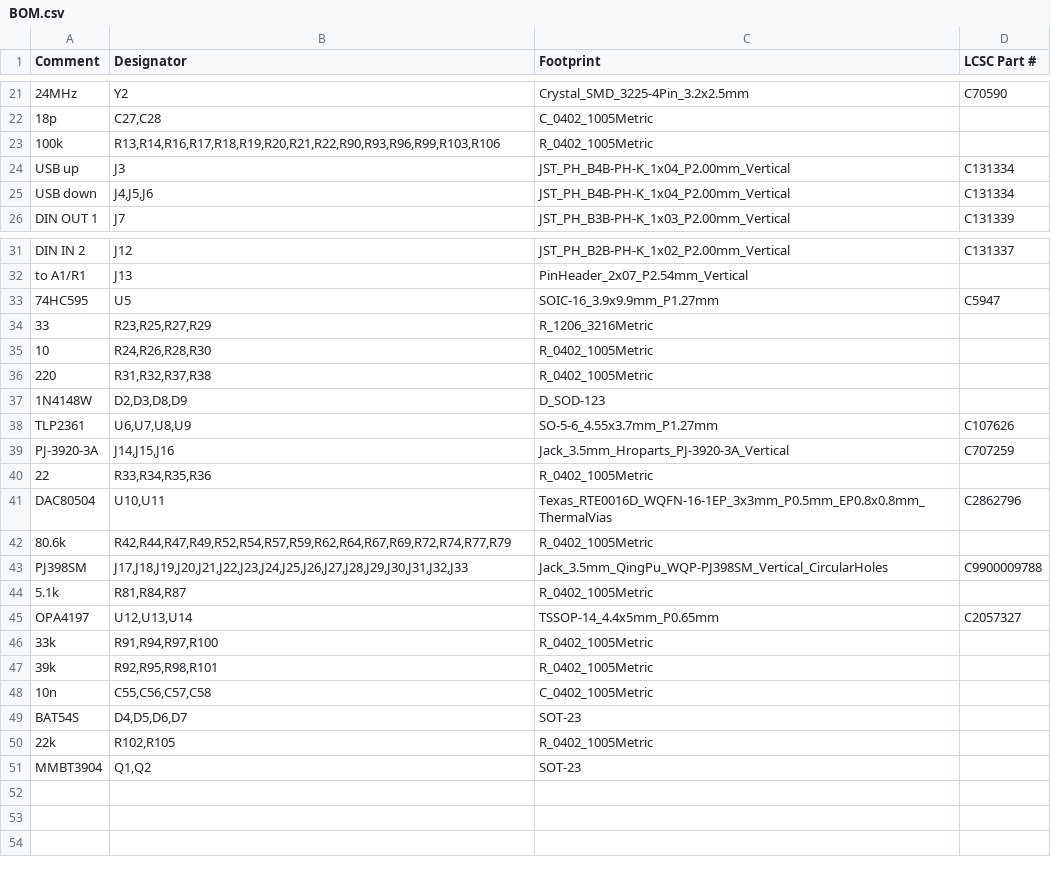
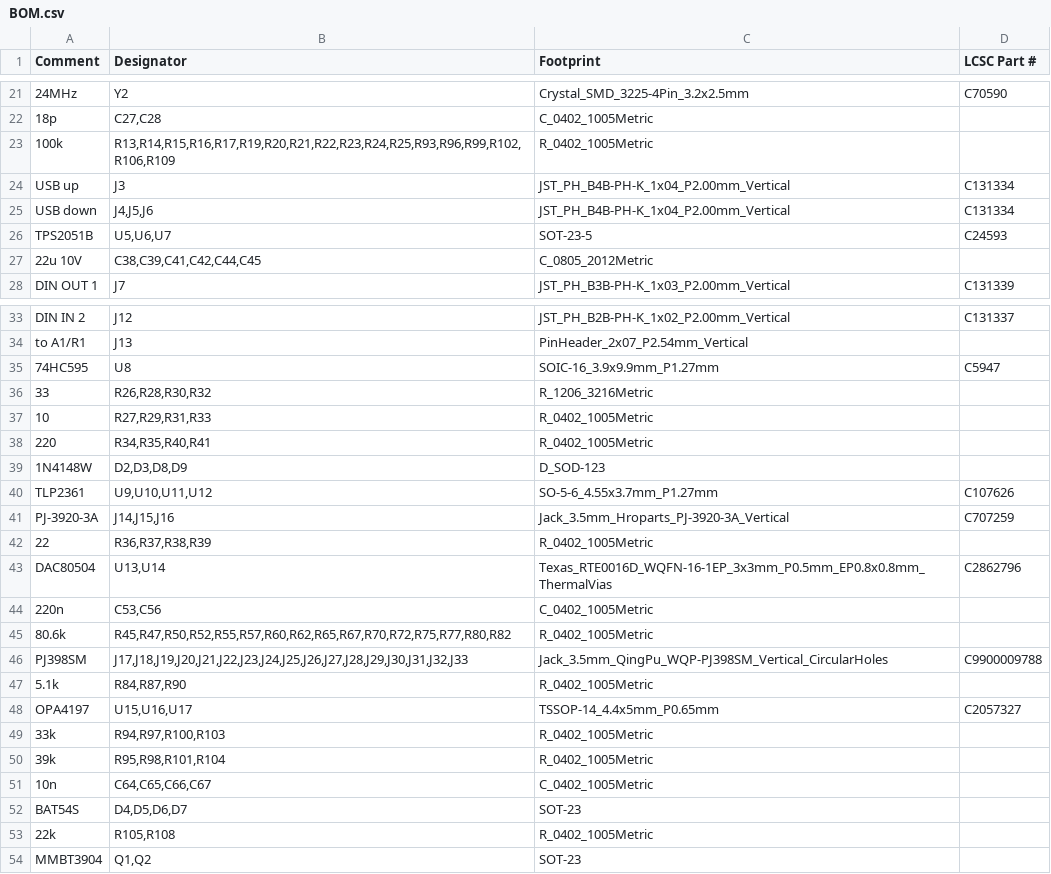
Before and after one commit to MitjaGrecky/Shtuka-druka, a CSV file: hardware/for-routing/R2/BOM.csv, drawn as a sheet; only a part is shown, gaps mark what is left out; addresses are those after the commit; the diff covers the shown part only; the diff names each change by its address in the sheet, - before the commit and + after, or states it on an @@ line.

```diff
--- a/hardware/for-routing/R2/BOM.csv
+++ b/hardware/for-routing/R2/BOM.csv
-B23 (Designator): R13,R14,R16,R17,R18,R19,R20,R21,R22,R90,R93,R96,R99,R103,R106
+B23 (Designator): R13,R14,R15,R16,R17,R19,R20,R21,R22,R23,R24,R25,R93,R96,R99,R102,R106,R109
+row 26: TPS2051B | U5,U6,U7 | SOT-23-5 | C24593
+row 27: 22u 10V | C38,C39,C41,C42,C44,C45 | C_0805_2012Metric
-B35 (Designator): U5
+B35 (Designator): U8
-B36 (Designator): R23,R25,R27,R29
+B36 (Designator): R26,R28,R30,R32
-B37 (Designator): R24,R26,R28,R30
+B37 (Designator): R27,R29,R31,R33
-B38 (Designator): R31,R32,R37,R38
+B38 (Designator): R34,R35,R40,R41
-B40 (Designator): U6,U7,U8,U9
+B40 (Designator): U9,U10,U11,U12
-B42 (Designator): R33,R34,R35,R36
+B42 (Designator): R36,R37,R38,R39
-B43 (Designator): U10,U11
+B43 (Designator): U13,U14
+row 44: 220n | C53,C56 | C_0402_1005Metric
-B45 (Designator): R42,R44,R47,R49,R52,R54,R57,R59,R62,R64,R67,R69,R72,R74,R77,R79
+B45 (Designator): R45,R47,R50,R52,R55,R57,R60,R62,R65,R67,R70,R72,R75,R77,R80,R82
-B47 (Designator): R81,R84,R87
+B47 (Designator): R84,R87,R90
-B48 (Designator): U12,U13,U14
+B48 (Designator): U15,U16,U17
-B49 (Designator): R91,R94,R97,R100
+B49 (Designator): R94,R97,R100,R103
-B50 (Designator): R92,R95,R98,R101
+B50 (Designator): R95,R98,R101,R104
-B51 (Designator): C55,C56,C57,C58
+B51 (Designator): C64,C65,C66,C67
-B53 (Designator): R102,R105
+B53 (Designator): R105,R108
```
Also changed, not shown: 3 edited cells elsewhere in this file, hardware/for-routing/R2/BOM_notes.csv, 10 other files.
